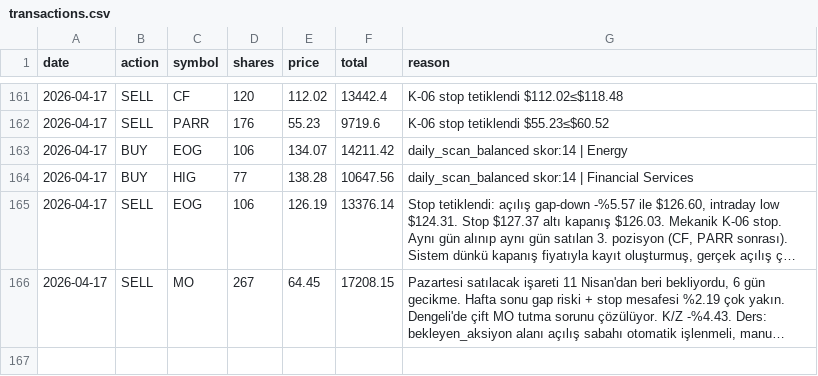
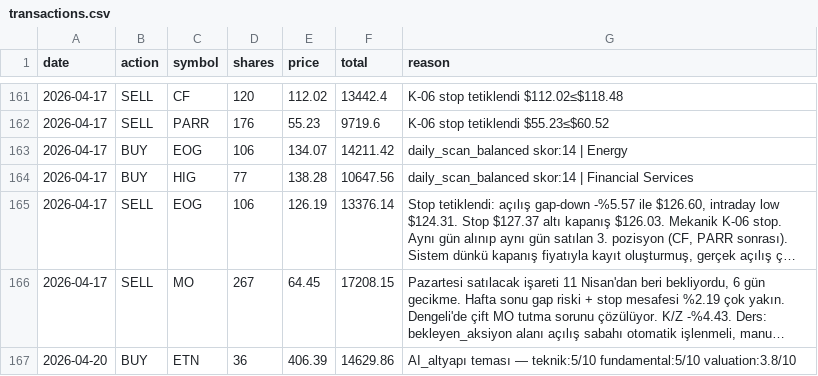
Before and after one commit to zeynelgun-afk/portfolio-tracker, a CSV file: data/transactions.csv, drawn as a sheet; only a part is shown, gaps mark what is left out; long unchanged cells end in …; the diff names each change by its address in the sheet, - before the commit and + after, or states it on an @@ line.

```diff
--- a/data/transactions.csv
+++ b/data/transactions.csv
+row 167: 2026-04-20 | BUY | ETN | 36 | 406.39 | 14629.86 | AI_altyapı teması — teknik:5/10 fundamental:5/10 valuation:3.8/10
```
Also changed, not shown: 6 other files.
